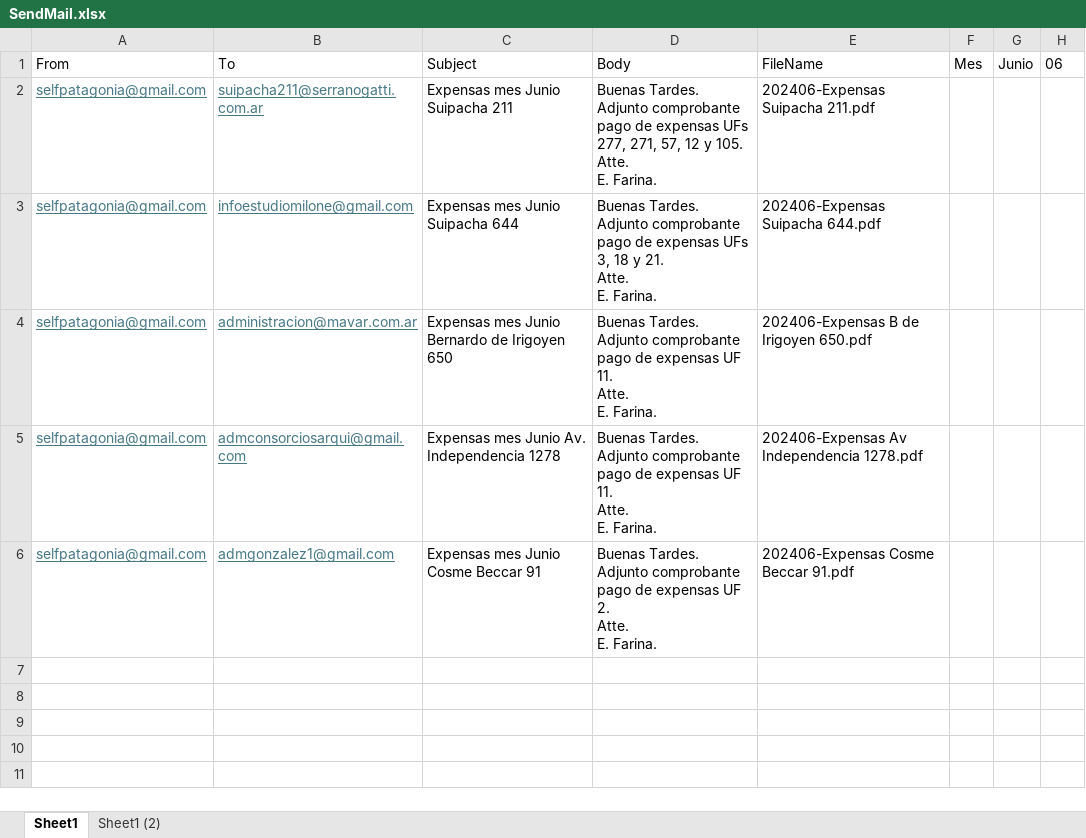
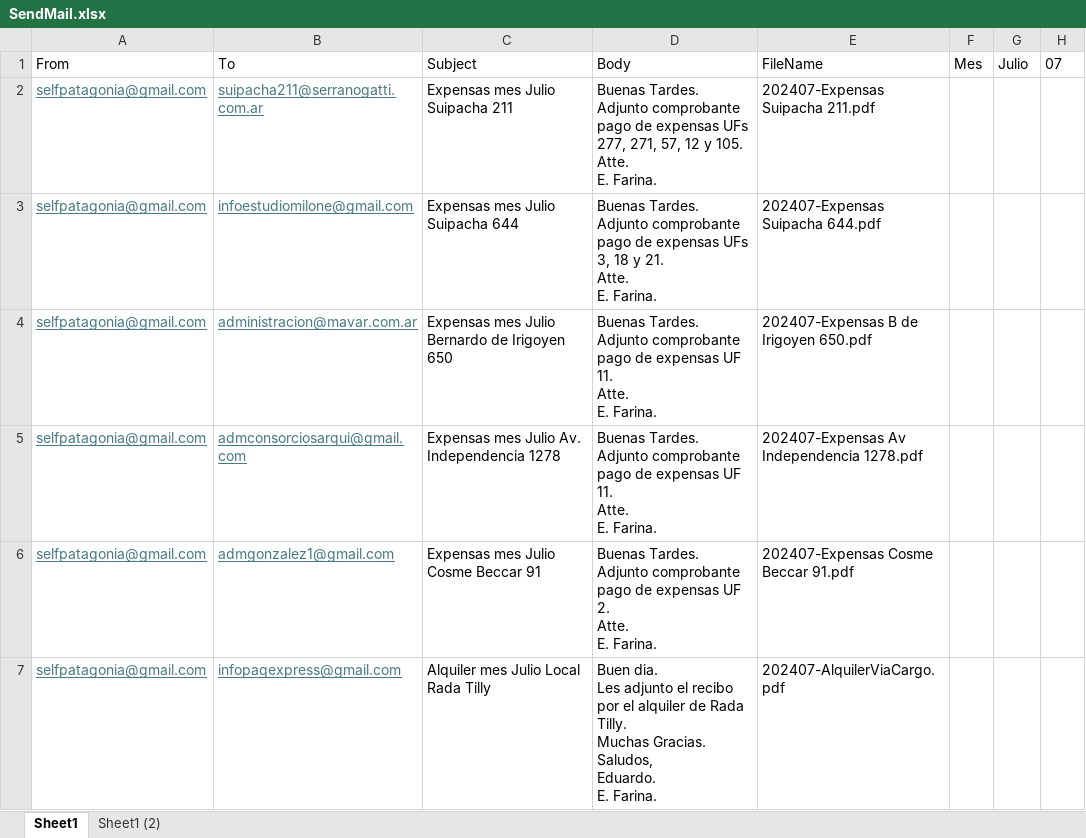
Before and after one commit to SELF-msselve/Personal, an Excel workbook: PagoExpensas/SendMail.xlsx, sheet Sheet1, drawn as a sheet; values as stored, in another font and other column widths than the file's, no borders; ↵ is a line break in a cell; the diff names each change by its address in the sheet, - before the commit and + after, or states it on an @@ line.

```diff
--- a/PagoExpensas/SendMail.xlsx (sheet Sheet1)
+++ b/PagoExpensas/SendMail.xlsx (sheet Sheet1)
-G1: Junio
+G1: Julio
-H1: 06
+H1: 07
-C2: Expensas mes Junio Suipacha 211
+C2: Expensas mes Julio Suipacha 211
-E2: 202406-Expensas Suipacha 211.pdf
+E2: 202407-Expensas Suipacha 211.pdf
-C3: Expensas mes Junio Suipacha 644
+C3: Expensas mes Julio Suipacha 644
-E3: 202406-Expensas Suipacha 644.pdf
+E3: 202407-Expensas Suipacha 644.pdf
-C4: Expensas mes Junio Bernardo de Irigoyen 650
+C4: Expensas mes Julio Bernardo de Irigoyen 650
-E4: 202406-Expensas B de Irigoyen 650.pdf
+E4: 202407-Expensas B de Irigoyen 650.pdf
-C5: Expensas mes Junio Av. Independencia 1278
+C5: Expensas mes Julio Av. Independencia 1278
-E5: 202406-Expensas Av Independencia 1278.pdf
+E5: 202407-Expensas Av Independencia 1278.pdf
-C6: Expensas mes Junio Cosme Beccar 91
+C6: Expensas mes Julio Cosme Beccar 91
-E6: 202406-Expensas Cosme Beccar 91.pdf
+E6: 202407-Expensas Cosme Beccar 91.pdf
+row 7: selfpatagonia@gmail.com | infopaqexpress@gmail.com | Alquiler mes Julio Local Rada Tilly | Buen dia. ↵ Les adjunto el recibo por el alquiler de Rada Tilly. ↵ Muchas Gracias. ↵ Saludos, ↵ Eduardo. ↵ E. Farina. | 202407-AlquilerViaCargo.pdf
```
Also changed, not shown: PagoExpensas/AlquileresApp.xlsx, 4 other files.
